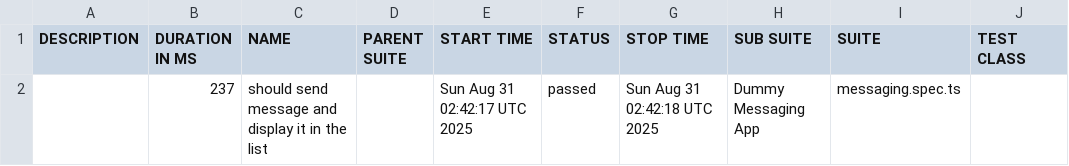
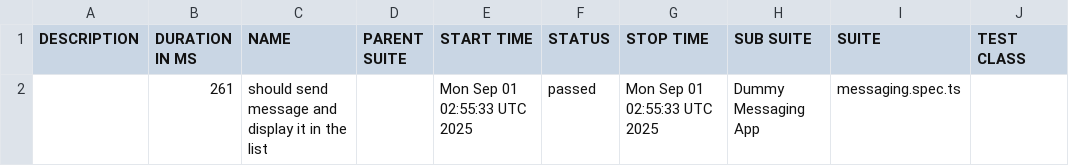
Before and after one commit to axelforce/dummyMessage, a CSV file: data/suites.csv, drawn as a sheet; only a part is shown; the diff names each change by its address in the sheet, - before the commit and + after, or states it on an @@ line.

```diff
--- a/data/suites.csv
+++ b/data/suites.csv
-B2 (DURATION IN MS): 237
+B2 (DURATION IN MS): 261
-E2 (START TIME): Sun Aug 31 02:42:17 UTC 2025
+E2 (START TIME): Mon Sep 01 02:55:33 UTC 2025
-G2 (STOP TIME): Sun Aug 31 02:42:18 UTC 2025
+G2 (STOP TIME): Mon Sep 01 02:55:33 UTC 2025
```
Also changed, not shown: 16 other files.
